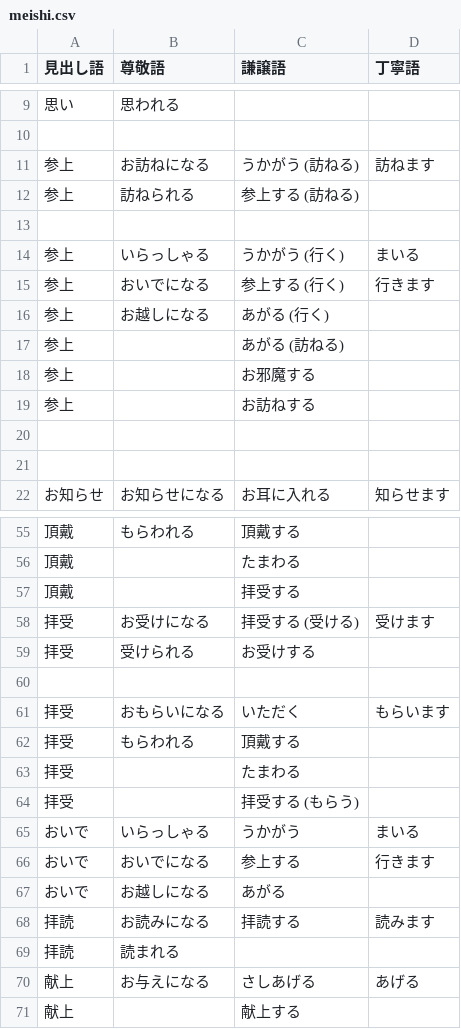
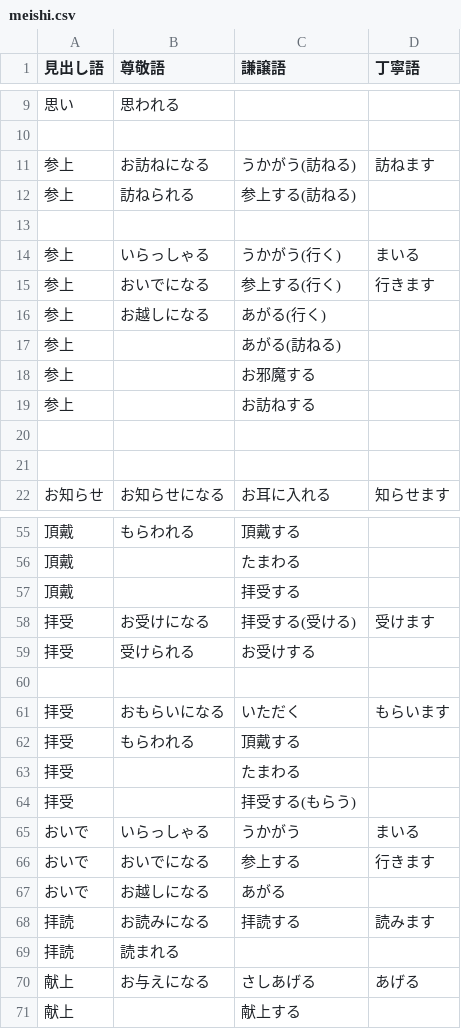
Before and after one commit to TKM-IT-Hori/Mail-retouch, a CSV file: meishi.csv, drawn as a sheet; only a part is shown, gaps mark what is left out.

Commit message:
meishiファイル修正

```diff
--- a/meishi.csv
+++ b/meishi.csv
@@ -10,9 +10,9 @@
 
-参上,お訪ねになる,うかがう (訪ねる),訪ねます
-参上,訪ねられる,参上する (訪ねる),
+参上,お訪ねになる,うかがう(訪ねる),訪ねます
+参上,訪ねられる,参上する(訪ねる),
 
-参上,いらっしゃる,うかがう (行く),まいる
-参上,おいでになる,参上する (行く),行きます
-参上,お越しになる,あがる (行く),
-参上,,あがる (訪ねる),
+参上,いらっしゃる,うかがう(行く),まいる
+参上,おいでになる,参上する(行く),行きます
+参上,お越しになる,あがる(行く),
+参上,,あがる(訪ねる),
 参上,,お邪魔する,
@@ -57,3 +57,3 @@
 頂戴,,拝受する,
-拝受,お受けになる,拝受する (受ける),受けます
+拝受,お受けになる,拝受する(受ける),受けます
 拝受,受けられる,お受けする,
@@ -63,3 +63,3 @@
 拝受,,たまわる,
-拝受,,拝受する (もらう),
+拝受,,拝受する(もらう),
 おいで,いらっしゃる,うかがう,まいる
```
